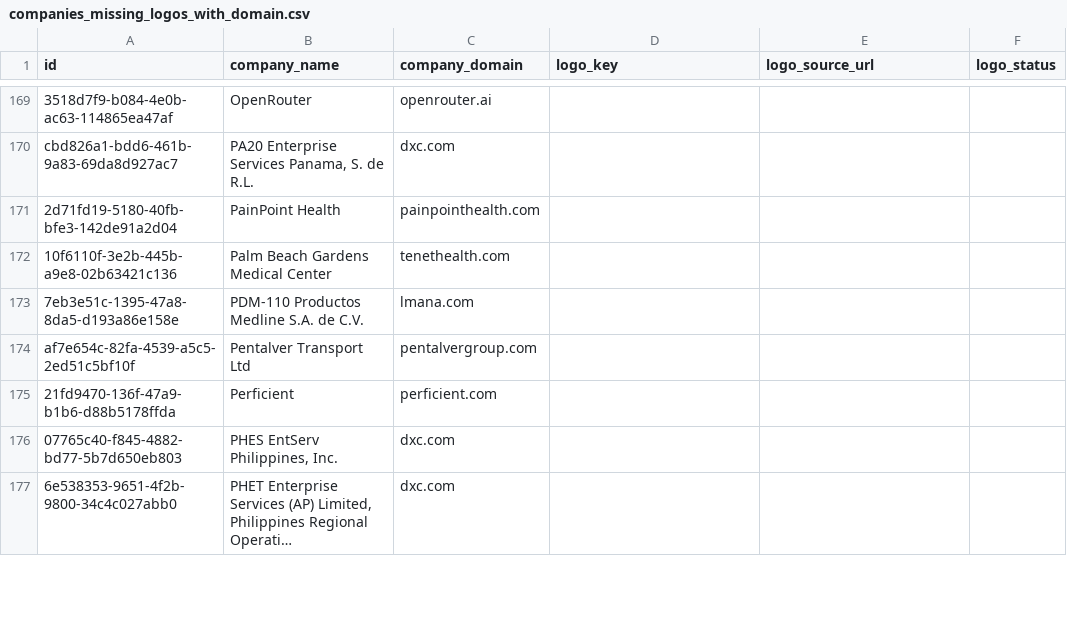
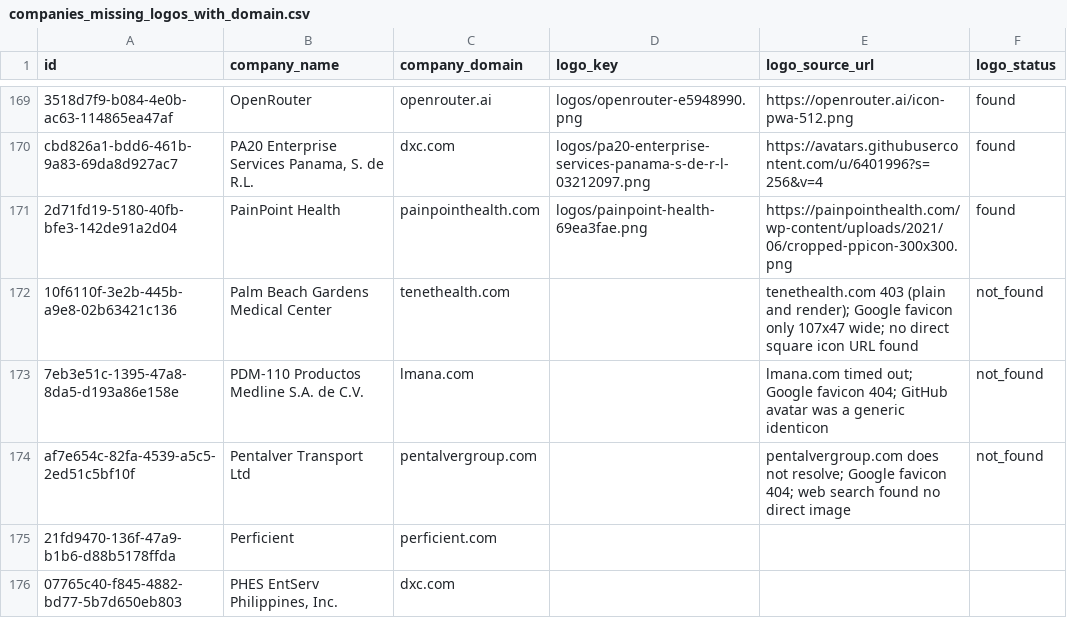
Before and after one commit to davicho01/yabot.jobs-backend, a CSV file: migrations/data/companies_missing_logos_with_domain.csv, drawn as a sheet; only a part is shown, gaps mark what is left out; the shorter side is filled out with more unchanged rows; long unchanged cells end in …; the diff covers the shown part only; the diff names each change by its address in the sheet, - before the commit and + after, or states it on an @@ line.

```diff
--- a/migrations/data/companies_missing_logos_with_domain.csv
+++ b/migrations/data/companies_missing_logos_with_domain.csv
-D169 (logo_key): (empty)
+D169 (logo_key): logos/openrouter-e5948990.png
-E169 (logo_source_url): (empty)
+E169 (logo_source_url): https://openrouter.ai/icon-pwa-512.png
-F169:F171 (logo_status): (empty)
+F169:F171 (logo_status): found
-D170 (logo_key): (empty)
+D170 (logo_key): logos/pa20-enterprise-services-panama-s-de-r-l-03212097.png
-E170 (logo_source_url): (empty)
+E170 (logo_source_url): https://avatars.githubusercontent.com/u/6401996?s=256&v=4
-D171 (logo_key): (empty)
+D171 (logo_key): logos/painpoint-health-69ea3fae.png
-E171 (logo_source_url): (empty)
+E171 (logo_source_url): https://painpointhealth.com/wp-content/uploads/2021/06/cropped-ppicon-300x300.png
-E172 (logo_source_url): (empty)
+E172 (logo_source_url): tenethealth.com 403 (plain and render); Google favicon only 107x47 wide; no direct square icon URL found
-F172:F174 (logo_status): (empty)
+F172:F174 (logo_status): not_found
-E173 (logo_source_url): (empty)
+E173 (logo_source_url): lmana.com timed out; Google favicon 404; GitHub avatar was a generic identicon
-E174 (logo_source_url): (empty)
+E174 (logo_source_url): pentalvergroup.com does not resolve; Google favicon 404; web search found no direct image
```
Also changed, not shown: 38 edited cells elsewhere in this file, 1 other file.
